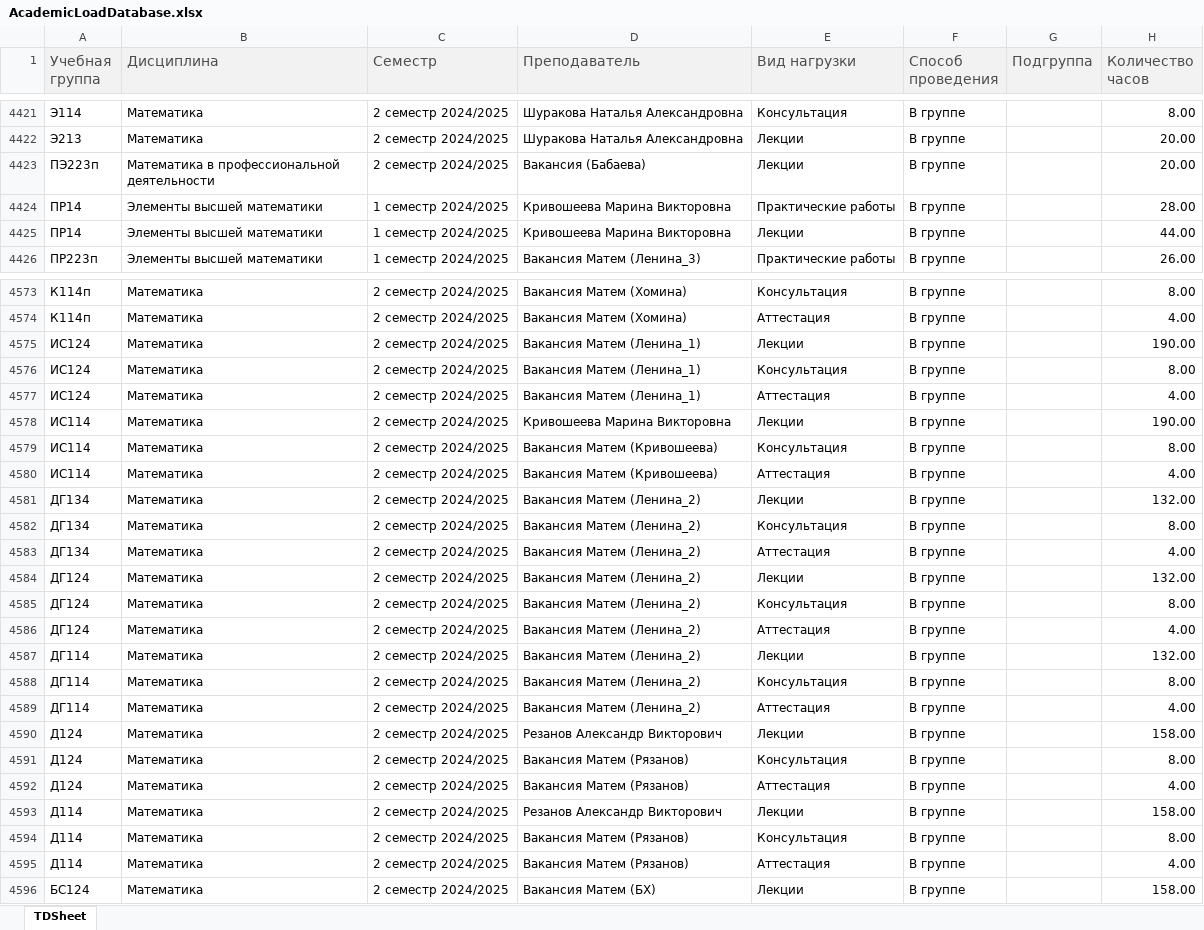
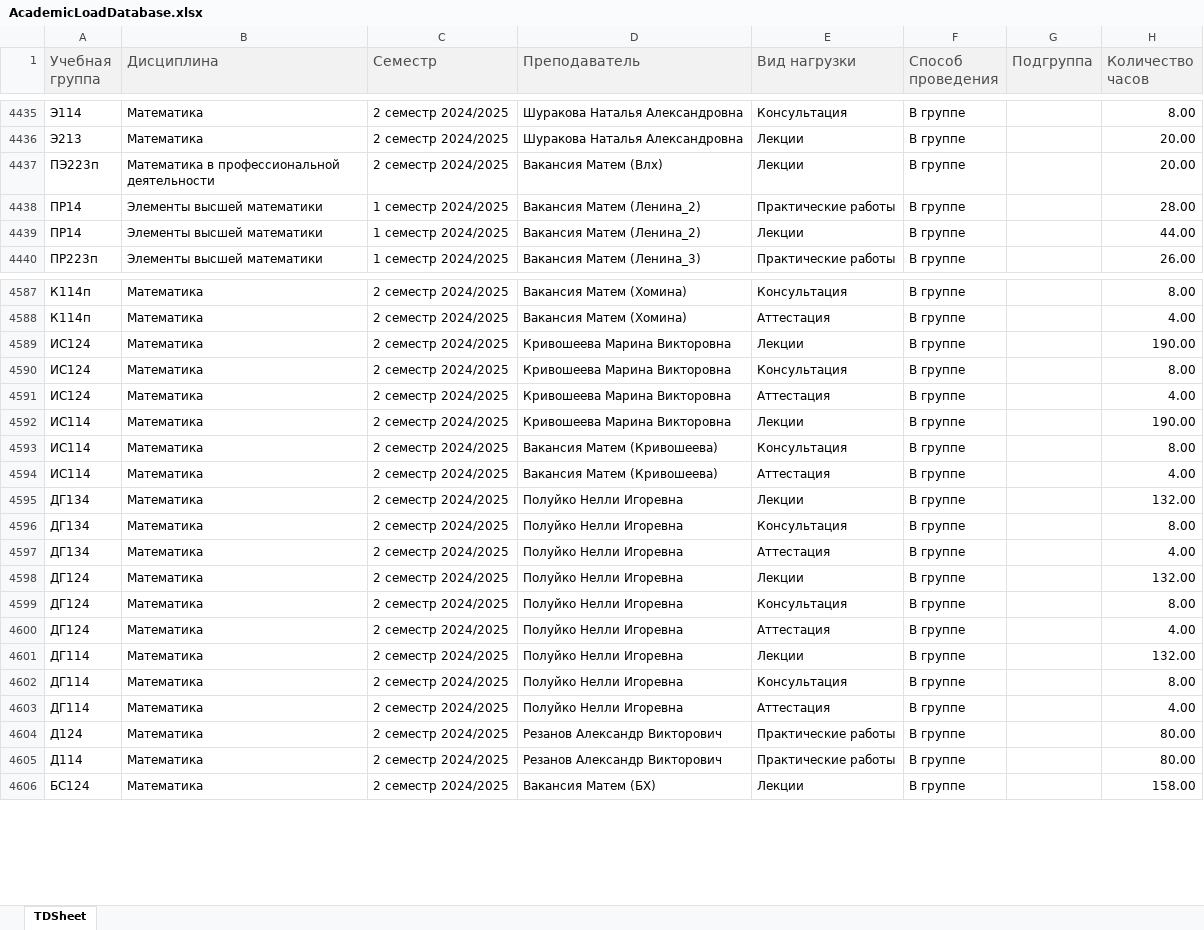
Before and after one commit to TaigoDev/OAT, an Excel workbook: OMAVIAT/Resources/schedule/AcademicLoadDatabase.xlsx, sheet TDSheet, drawn as a sheet; only a part is shown, gaps mark what is left out; values as stored, in another font and other column widths than the file's, no borders; removed rows and columns are numbered as before the commit, all else as after; the diff covers the shown part only; the diff names each change by its address in the sheet, - before the commit and + after, or states it on an @@ line.

```diff
--- a/OMAVIAT/Resources/schedule/AcademicLoadDatabase.xlsx (sheet TDSheet)
+++ b/OMAVIAT/Resources/schedule/AcademicLoadDatabase.xlsx (sheet TDSheet)
-D4437 (Преподаватель): Вакансия (Бабаева)
+D4437 (Преподаватель): Вакансия Матем (Влх)
-D4438:D4439 (Преподаватель): Кривошеева Марина Викторовна
+D4438:D4439 (Преподаватель): Вакансия Матем (Ленина_2)
-D4589:D4591 (Преподаватель): Вакансия Матем (Ленина_1)
+D4589:D4591 (Преподаватель): Кривошеева Марина Викторовна
-D4595:D4603 (Преподаватель): Вакансия Матем (Ленина_2)
+D4595:D4603 (Преподаватель): Полуйко Нелли Игоревна
-E4604 (Вид нагрузки): Лекции
+E4604 (Вид нагрузки): Практические работы
-H4604 (Количество часов): 158.00
+H4604 (Количество часов): 80.00
-row 4591: Д124 | Математика | 2 семестр 2024/2025 | Вакансия Матем (Рязанов) | Консультация | В группе |  | 8.00
-row 4592: Д124 | Математика | 2 семестр 2024/2025 | Вакансия Матем (Рязанов) | Аттестация | В группе |  | 4.00
-E4605 (Вид нагрузки): Лекции
+E4605 (Вид нагрузки): Практические работы
-H4605 (Количество часов): 158.00
+H4605 (Количество часов): 80.00
-row 4594: Д114 | Математика | 2 семестр 2024/2025 | Вакансия Матем (Рязанов) | Консультация | В группе |  | 8.00
-row 4595: Д114 | Математика | 2 семестр 2024/2025 | Вакансия Матем (Рязанов) | Аттестация | В группе |  | 4.00
```
Also changed, not shown: 17 added rows, 12 removed rows and 511 edited cells elsewhere in this sheet, 20 other files.
